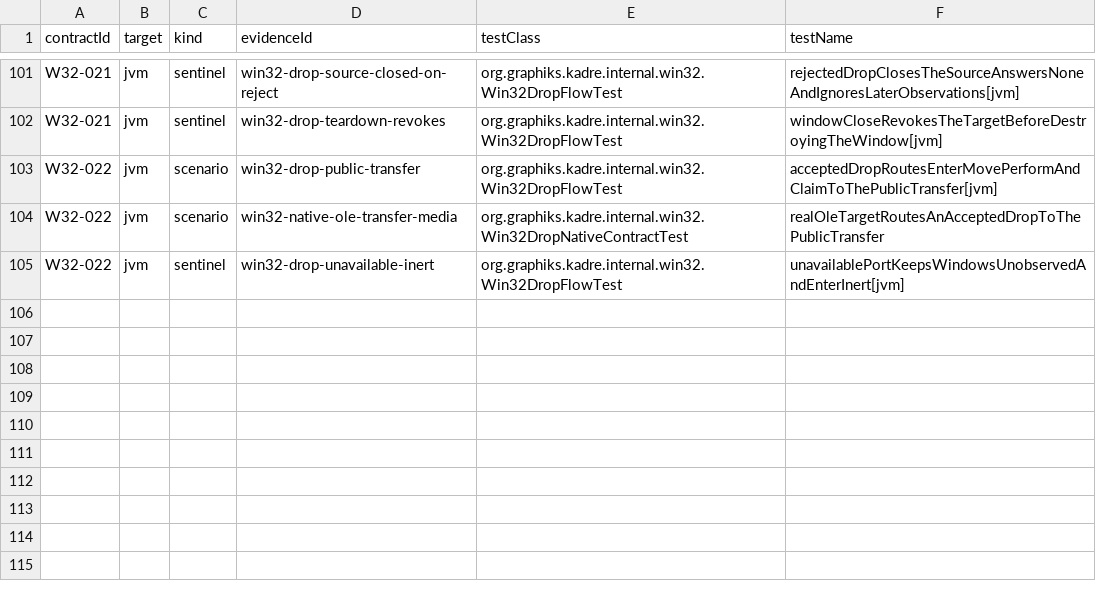
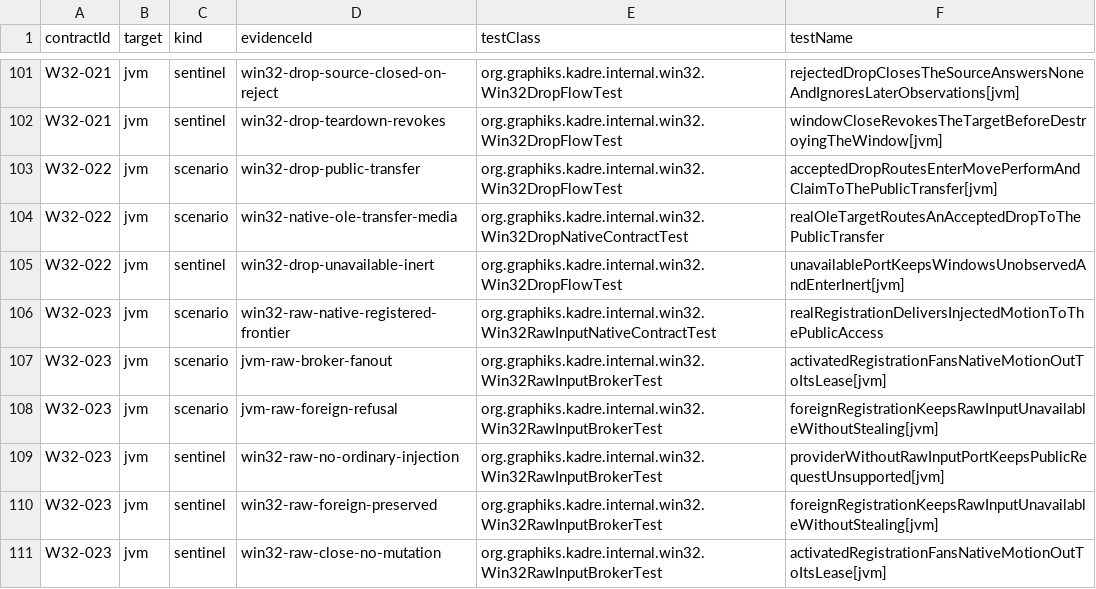
Before and after one commit to ygdrasil-io/poc-koreos, a TSV file: kadre/backend/win32/contracts/evidence.tsv, drawn as a sheet; only a part is shown, gaps mark what is left out.

```diff
--- a/kadre/backend/win32/contracts/evidence.tsv
+++ b/kadre/backend/win32/contracts/evidence.tsv
@@ -105 +105,7 @@ W32-022	jvm	scenario	win32-native-ole-transfer-media	org.graphiks.kadre.internal
 W32-022	jvm	sentinel	win32-drop-unavailable-inert	org.graphiks.kadre.internal.win32.Win32DropFlowTest	unavailablePortKeepsWindowsUnobservedAndEnterInert[jvm]
+W32-023	jvm	scenario	win32-raw-native-registered-frontier	org.graphiks.kadre.internal.win32.Win32RawInputNativeContractTest	realRegistrationDeliversInjectedMotionToThePublicAccess
+W32-023	jvm	scenario	jvm-raw-broker-fanout	org.graphiks.kadre.internal.win32.Win32RawInputBrokerTest	activatedRegistrationFansNativeMotionOutToItsLease[jvm]
+W32-023	jvm	scenario	jvm-raw-foreign-refusal	org.graphiks.kadre.internal.win32.Win32RawInputBrokerTest	foreignRegistrationKeepsRawInputUnavailableWithoutStealing[jvm]
+W32-023	jvm	sentinel	win32-raw-no-ordinary-injection	org.graphiks.kadre.internal.win32.Win32RawInputBrokerTest	providerWithoutRawInputPortKeepsPublicRequestUnsupported[jvm]
+W32-023	jvm	sentinel	win32-raw-foreign-preserved	org.graphiks.kadre.internal.win32.Win32RawInputBrokerTest	foreignRegistrationKeepsRawInputUnavailableWithoutStealing[jvm]
+W32-023	jvm	sentinel	win32-raw-close-no-mutation	org.graphiks.kadre.internal.win32.Win32RawInputBrokerTest	activatedRegistrationFansNativeMotionOutToItsLease[jvm]
```
Also changed, not shown: kadre/contracts/registry/contracts.tsv, 17 other files.
